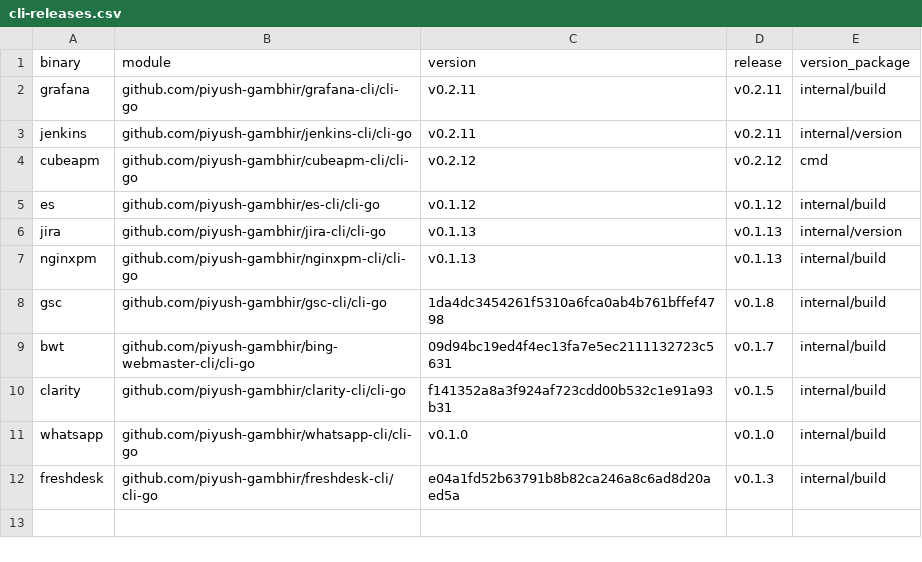
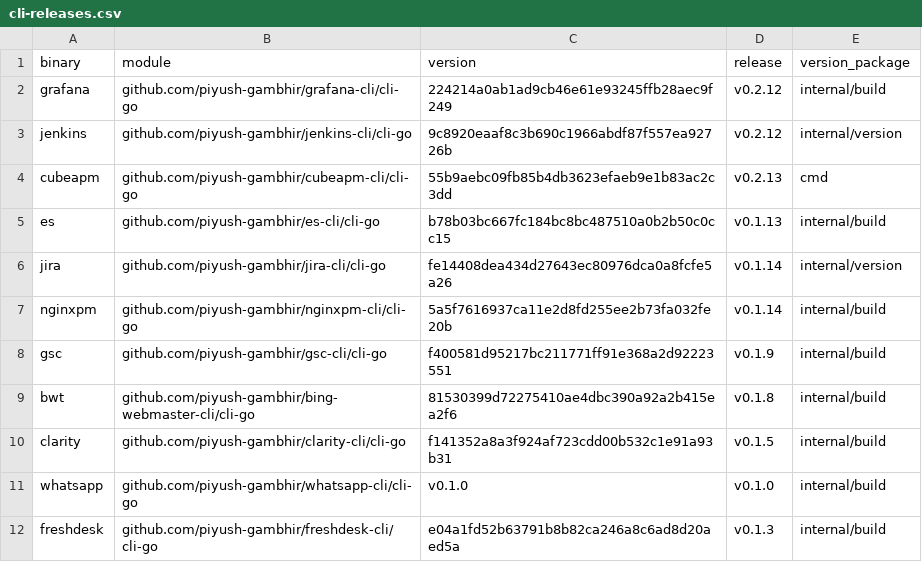
Before and after one commit to piyush-gambhir/reckon, a CSV file: scripts/cli-releases.csv, drawn as a sheet.

```diff
--- a/scripts/cli-releases.csv
+++ b/scripts/cli-releases.csv
@@ -1,10 +1,10 @@
 binary,module,version,release,version_package
-grafana,github.com/piyush-gambhir/grafana-cli/cli-go,v0.2.11,v0.2.11,internal/build
-jenkins,github.com/piyush-gambhir/jenkins-cli/cli-go,v0.2.11,v0.2.11,internal/version
-cubeapm,github.com/piyush-gambhir/cubeapm-cli/cli-go,v0.2.12,v0.2.12,cmd
-es,github.com/piyush-gambhir/es-cli/cli-go,v0.1.12,v0.1.12,internal/build
-jira,github.com/piyush-gambhir/jira-cli/cli-go,v0.1.13,v0.1.13,internal/version
-nginxpm,github.com/piyush-gambhir/nginxpm-cli/cli-go,v0.1.13,v0.1.13,internal/build
-gsc,github.com/piyush-gambhir/gsc-cli/cli-go,1da4dc3454261f5310a6fca0ab4b761bffef4798,v0.1.8,internal/build
-bwt,github.com/piyush-gambhir/bing-webmaster-cli/cli-go,09d94bc19ed4f4ec13fa7e5ec2111132723c5631,v0.1.7,internal/build
+grafana,github.com/piyush-gambhir/grafana-cli/cli-go,224214a0ab1ad9cb46e61e93245ffb28aec9f249,v0.2.12,internal/build
+jenkins,github.com/piyush-gambhir/jenkins-cli/cli-go,9c8920eaaf8c3b690c1966abdf87f557ea92726b,v0.2.12,internal/version
+cubeapm,github.com/piyush-gambhir/cubeapm-cli/cli-go,55b9aebc09fb85b4db3623efaeb9e1b83ac2c3dd,v0.2.13,cmd
+es,github.com/piyush-gambhir/es-cli/cli-go,b78b03bc667fc184bc8bc487510a0b2b50c0cc15,v0.1.13,internal/build
+jira,github.com/piyush-gambhir/jira-cli/cli-go,fe14408dea434d27643ec80976dca0a8fcfe5a26,v0.1.14,internal/version
+nginxpm,github.com/piyush-gambhir/nginxpm-cli/cli-go,5a5f7616937ca11e2d8fd255ee2b73fa032fe20b,v0.1.14,internal/build
+gsc,github.com/piyush-gambhir/gsc-cli/cli-go,f400581d95217bc211771ff91e368a2d92223551,v0.1.9,internal/build
+bwt,github.com/piyush-gambhir/bing-webmaster-cli/cli-go,81530399d72275410ae4dbc390a92a2b415ea2f6,v0.1.8,internal/build
 clarity,github.com/piyush-gambhir/clarity-cli/cli-go,f141352a8a3f924af723cdd00b532c1e91a93b31,v0.1.5,internal/build
```
Also changed, not shown: 4 other files.
